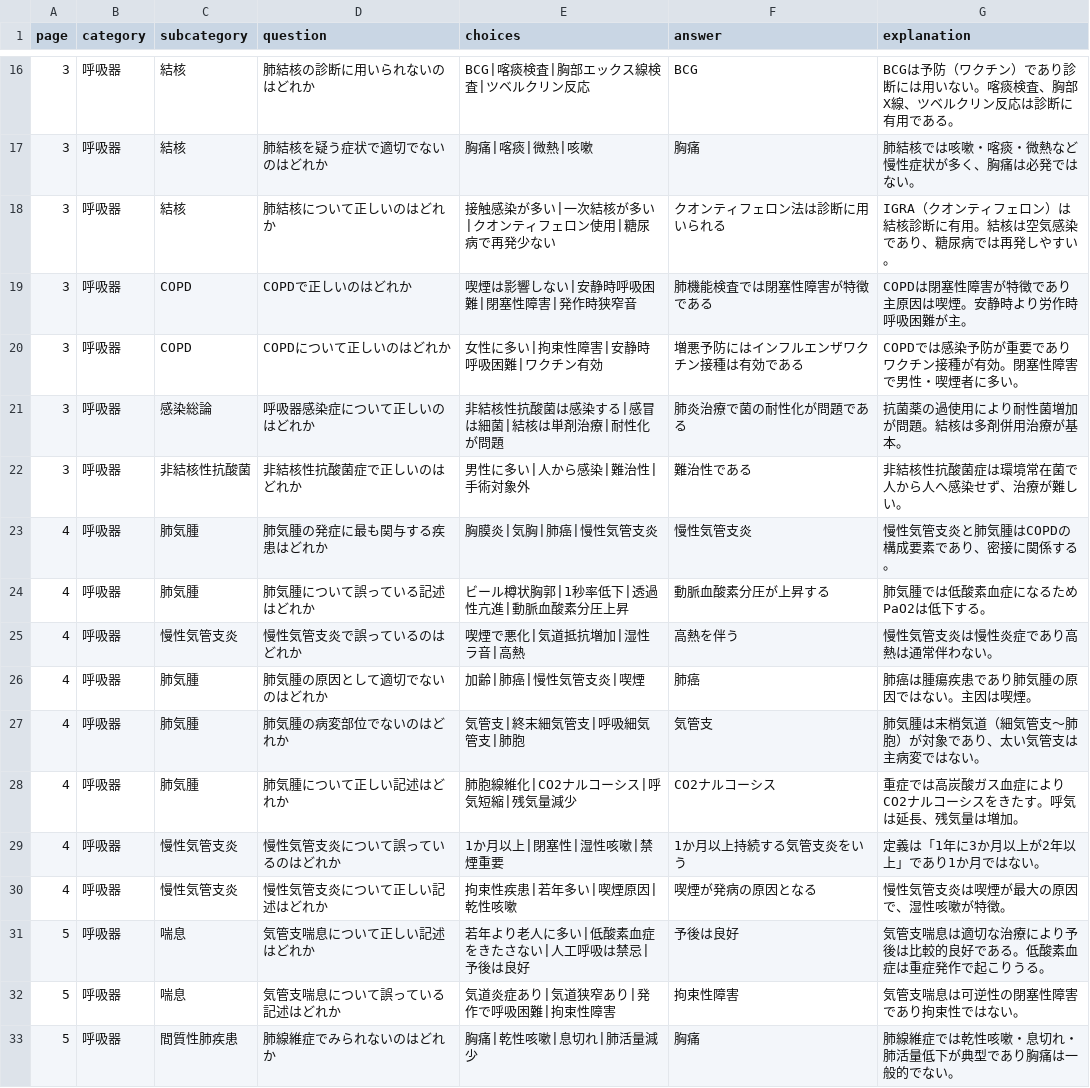
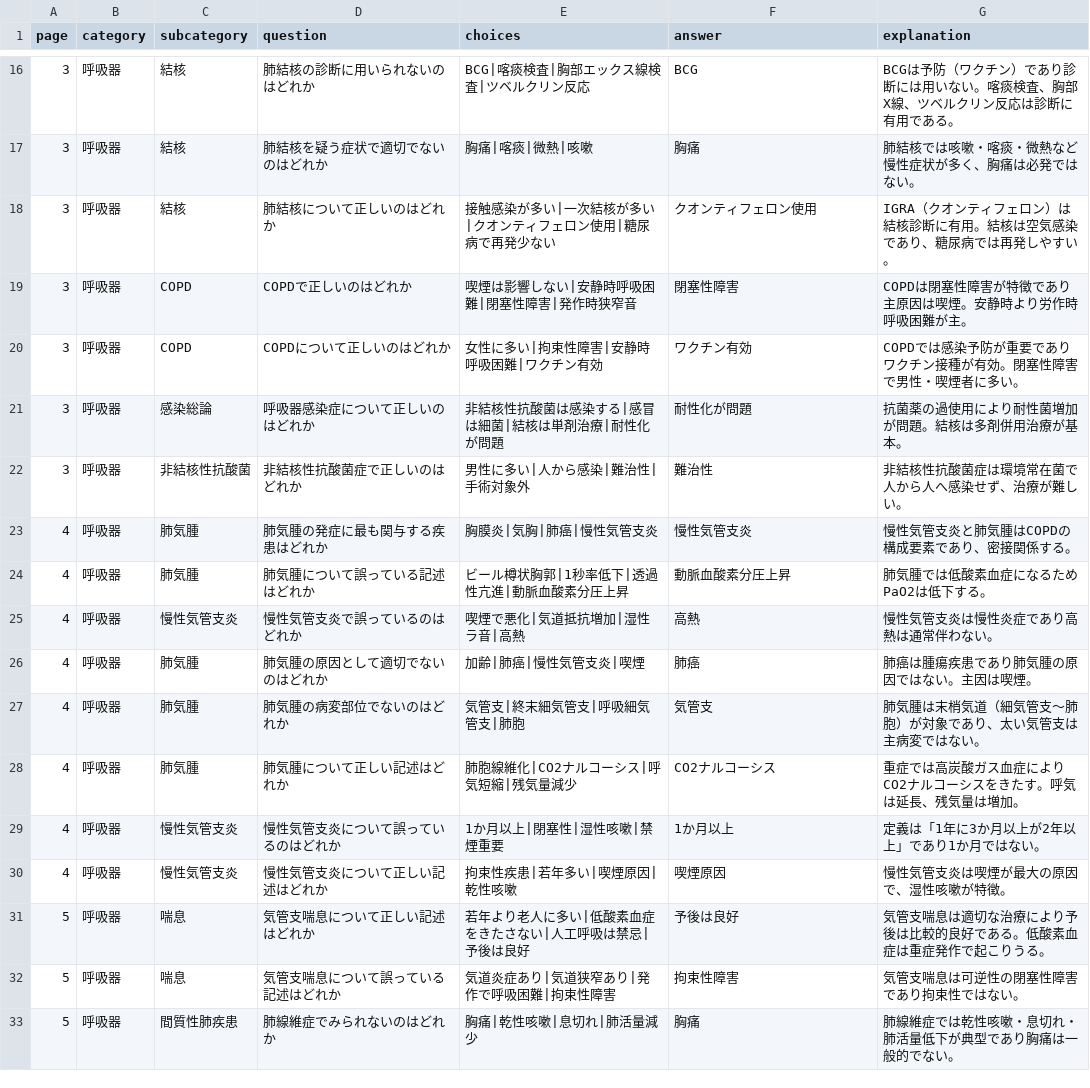
Before and after one commit to kaoman0079-ops/MedBlank, a CSV file: data.csv, drawn as a sheet; only a part is shown, gaps mark what is left out; the diff covers the shown part only.

Commit message:
Update data.csv with new and modified entries

```diff
--- a/data.csv
+++ b/data.csv
@@ -17,10 +17,10 @@ page,category,subcategory,question,choices,answer,explanation
 3,呼吸器,結核,肺結核を疑う症状で適切でないのはどれか,"胸痛|喀痰|微熱|咳嗽",胸痛,"肺結核では咳嗽・喀痰・微熱など慢性症状が多く、胸痛は必発ではない。"
-3,呼吸器,結核,肺結核について正しいのはどれか,"接触感染が多い|一次結核が多い|クオンティフェロン使用|糖尿病で再発少ない",クオンティフェロン法は診断に用いられる,"IGRA（クオンティフェロン）は結核診断に有用。結核は空気感染であり、糖尿病では再発しやすい。"
-3,呼吸器,COPD,COPDで正しいのはどれか,"喫煙は影響しない|安静時呼吸困難|閉塞性障害|発作時狭窄音",肺機能検査では閉塞性障害が特徴である,"COPDは閉塞性障害が特徴であり主原因は喫煙。安静時より労作時呼吸困難が主。"
-3,呼吸器,COPD,COPDについて正しいのはどれか,"女性に多い|拘束性障害|安静時呼吸困難|ワクチン有効",増悪予防にはインフルエンザワクチン接種は有効である,"COPDでは感染予防が重要でありワクチン接種が有効。閉塞性障害で男性・喫煙者に多い。"
-3,呼吸器,感染総論,呼吸器感染症について正しいのはどれか,"非結核性抗酸菌は感染する|感冒は細菌|結核は単剤治療|耐性化が問題",肺炎治療で菌の耐性化が問題である,"抗菌薬の過使用により耐性菌増加が問題。結核は多剤併用治療が基本。"
-3,呼吸器,非結核性抗酸菌,非結核性抗酸菌症で正しいのはどれか,"男性に多い|人から感染|難治性|手術対象外",難治性である,"非結核性抗酸菌症は環境常在菌で人から人へ感染せず、治療が難しい。"
-4,呼吸器,肺気腫,肺気腫の発症に最も関与する疾患はどれか,"胸膜炎|気胸|肺癌|慢性気管支炎",慢性気管支炎,"慢性気管支炎と肺気腫はCOPDの構成要素であり、密接に関係する。"
-4,呼吸器,肺気腫,肺気腫について誤っている記述はどれか,"ビール樽状胸郭|1秒率低下|透過性亢進|動脈血酸素分圧上昇",動脈血酸素分圧が上昇する,"肺気腫では低酸素血症になるためPaO2は低下する。"
-4,呼吸器,慢性気管支炎,慢性気管支炎で誤っているのはどれか,"喫煙で悪化|気道抵抗増加|湿性ラ音|高熱",高熱を伴う,"慢性気管支炎は慢性炎症であり高熱は通常伴わない。"
+3,呼吸器,結核,肺結核について正しいのはどれか,"接触感染が多い|一次結核が多い|クオンティフェロン使用|糖尿病で再発少ない",クオンティフェロン使用,"IGRA（クオンティフェロン）は結核診断に有用。結核は空気感染であり、糖尿病では再発しやすい。"
+3,呼吸器,COPD,COPDで正しいのはどれか,"喫煙は影響しない|安静時呼吸困難|閉塞性障害|発作時狭窄音",閉塞性障害,"COPDは閉塞性障害が特徴であり主原因は喫煙。安静時より労作時呼吸困難が主。"
+3,呼吸器,COPD,COPDについて正しいのはどれか,"女性に多い|拘束性障害|安静時呼吸困難|ワクチン有効",ワクチン有効,"COPDでは感染予防が重要でありワクチン接種が有効。閉塞性障害で男性・喫煙者に多い。"
+3,呼吸器,感染総論,呼吸器感染症について正しいのはどれか,"非結核性抗酸菌は感染する|感冒は細菌|結核は単剤治療|耐性化が問題",耐性化が問題,"抗菌薬の過使用により耐性菌増加が問題。結核は多剤併用治療が基本。"
+3,呼吸器,非結核性抗酸菌,非結核性抗酸菌症で正しいのはどれか,"男性に多い|人から感染|難治性|手術対象外",難治性,"非結核性抗酸菌症は環境常在菌で人から人へ感染せず、治療が難しい。"
+4,呼吸器,肺気腫,肺気腫の発症に最も関与する疾患はどれか,"胸膜炎|気胸|肺癌|慢性気管支炎",慢性気管支炎,"慢性気管支炎と肺気腫はCOPDの構成要素であり、密接関係する。"
+4,呼吸器,肺気腫,肺気腫について誤っている記述はどれか,"ビール樽状胸郭|1秒率低下|透過性亢進|動脈血酸素分圧上昇",動脈血酸素分圧上昇,"肺気腫では低酸素血症になるためPaO2は低下する。"
+4,呼吸器,慢性気管支炎,慢性気管支炎で誤っているのはどれか,"喫煙で悪化|気道抵抗増加|湿性ラ音|高熱",高熱,"慢性気管支炎は慢性炎症であり高熱は通常伴わない。"
 4,呼吸器,肺気腫,肺気腫の原因として適切でないのはどれか,"加齢|肺癌|慢性気管支炎|喫煙",肺癌,"肺癌は腫瘍疾患であり肺気腫の原因ではない。主因は喫煙。"
@@ -28,4 +28,4 @@ page,category,subcategory,question,choices,answer,explanation
 4,呼吸器,肺気腫,肺気腫について正しい記述はどれか,"肺胞線維化|CO2ナルコーシス|呼気短縮|残気量減少",CO2ナルコーシス,"重症では高炭酸ガス血症によりCO2ナルコーシスをきたす。呼気は延長、残気量は増加。"
-4,呼吸器,慢性気管支炎,慢性気管支炎について誤っているのはどれか,"1か月以上|閉塞性|湿性咳嗽|禁煙重要",1か月以上持続する気管支炎をいう,"定義は「1年に3か月以上が2年以上」であり1か月ではない。"
-4,呼吸器,慢性気管支炎,慢性気管支炎について正しい記述はどれか,"拘束性疾患|若年多い|喫煙原因|乾性咳嗽",喫煙が発病の原因となる,"慢性気管支炎は喫煙が最大の原因で、湿性咳嗽が特徴。"
+4,呼吸器,慢性気管支炎,慢性気管支炎について誤っているのはどれか,"1か月以上|閉塞性|湿性咳嗽|禁煙重要",1か月以上,"定義は「1年に3か月以上が2年以上」であり1か月ではない。"
+4,呼吸器,慢性気管支炎,慢性気管支炎について正しい記述はどれか,"拘束性疾患|若年多い|喫煙原因|乾性咳嗽",喫煙原因,"慢性気管支炎は喫煙が最大の原因で、湿性咳嗽が特徴。"
 5,呼吸器,喘息,気管支喘息について正しい記述はどれか,"若年より老人に多い|低酸素血症をきたさない|人工呼吸は禁忌|予後は良好",予後は良好,"気管支喘息は適切な治療により予後は比較的良好である。低酸素血症は重症発作で起こりうる。"
```
Also changed, not shown: 16 edited cells elsewhere in this file.
